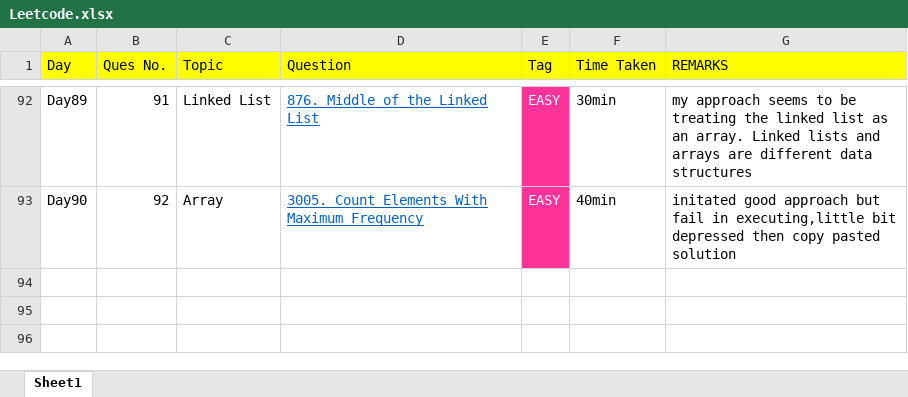
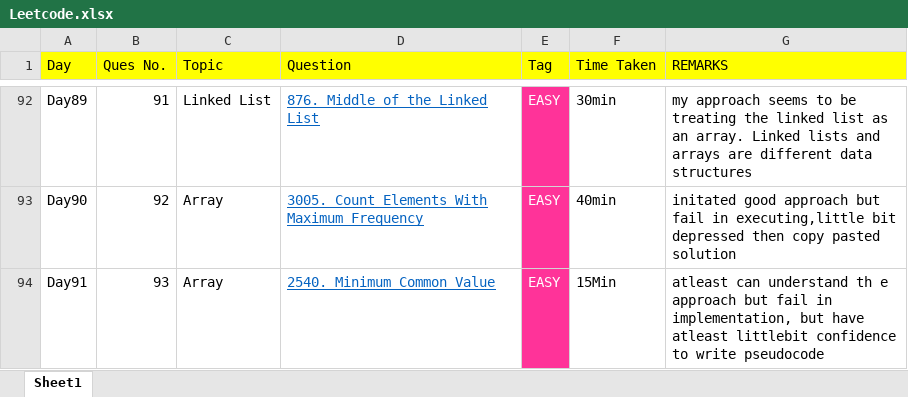
Before and after one commit to THARMATT/2024, an Excel workbook: Track/Leetcode.xlsx, sheet Sheet1, drawn as a sheet; only a part is shown, gaps mark what is left out; values as stored, in another font and other column widths than the file's, no borders; the diff names each change by its address in the sheet, - before the commit and + after, or states it on an @@ line.

```diff
--- a/Track/Leetcode.xlsx (sheet Sheet1)
+++ b/Track/Leetcode.xlsx (sheet Sheet1)
+row 94: Day91 | 93 | Array | 2540. Minimum Common Value | EASY | 15Min | atleast can understand th e approach but fail in implementation, but have atleast littlebit confidence to write pseudocode
```
Also changed, not shown: 1 other file.
